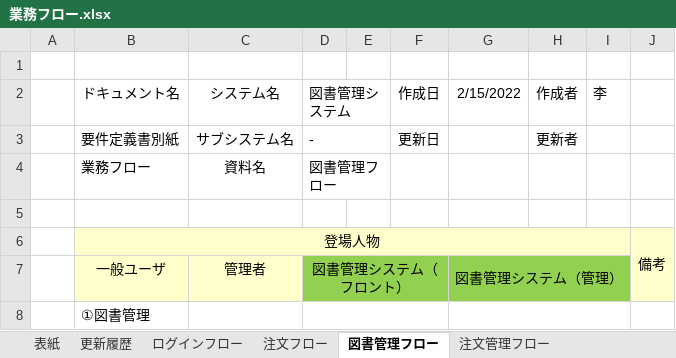
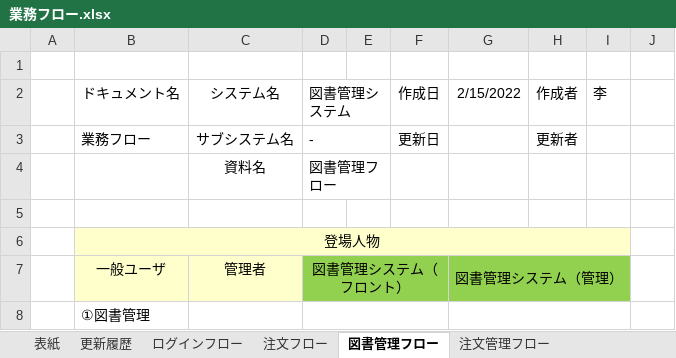
Before and after one commit to BitByte88/BookManage, an Excel workbook: WebContent/Document/業務フロー.xlsx, sheet 図書管理フロー, drawn as a sheet; values as stored, in another font and other column widths than the file's, no borders; charts and pictures not drawn; the diff names each change by its address in the sheet, - before the commit and + after, or states it on an @@ line.

```diff
--- a/WebContent/Document/業務フロー.xlsx (sheet 図書管理フロー)
+++ b/WebContent/Document/業務フロー.xlsx (sheet 図書管理フロー)
-B3 (ドキュメント名): 要件定義書別紙
+B3 (ドキュメント名): 業務フロー
-B4 (ドキュメント名): 業務フロー
+B4 (ドキュメント名): (empty)
-J6: 備考
+J6: (empty)
-J6:J7 fill: #FFFFCC
+J6:J7 fill: none
-J6:J7 merged
```
Also changed, not shown: sheet 注文管理フロー, sheet 注文フロー, sheet ログインフロー, charts or pictures, WebContent/TODO/TODOリスト.xlsx, 2 other files.
